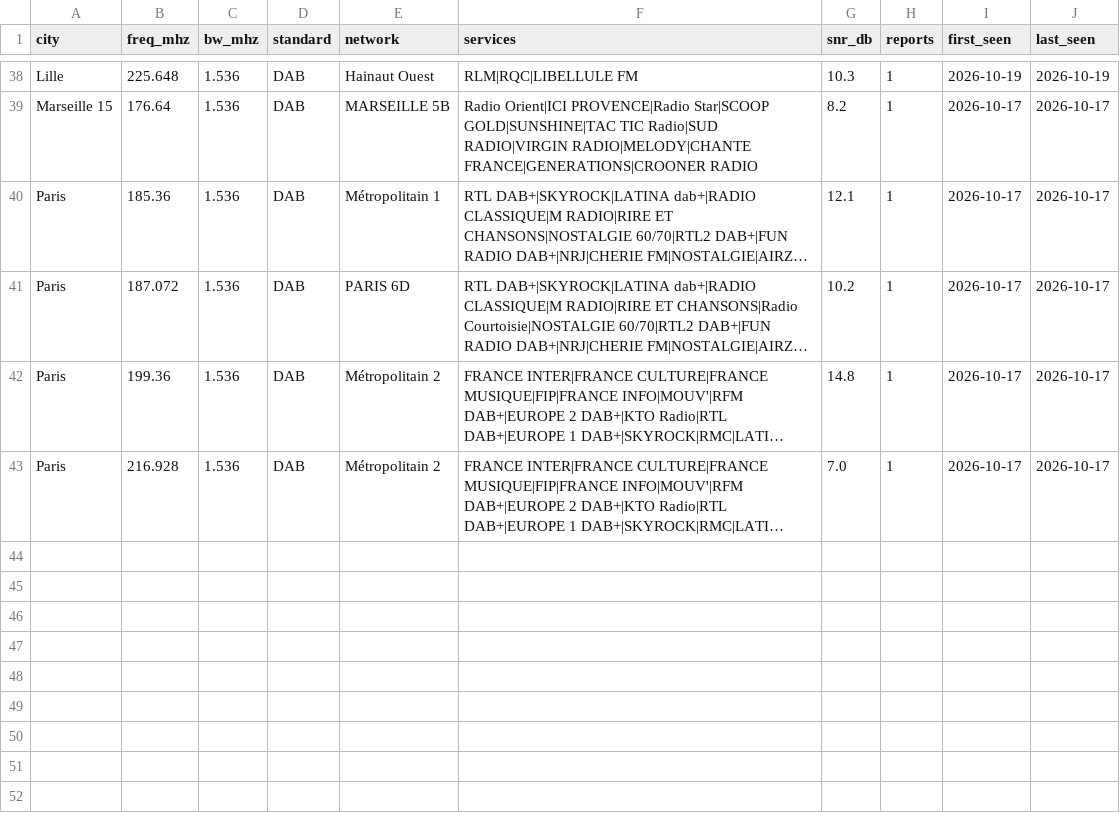
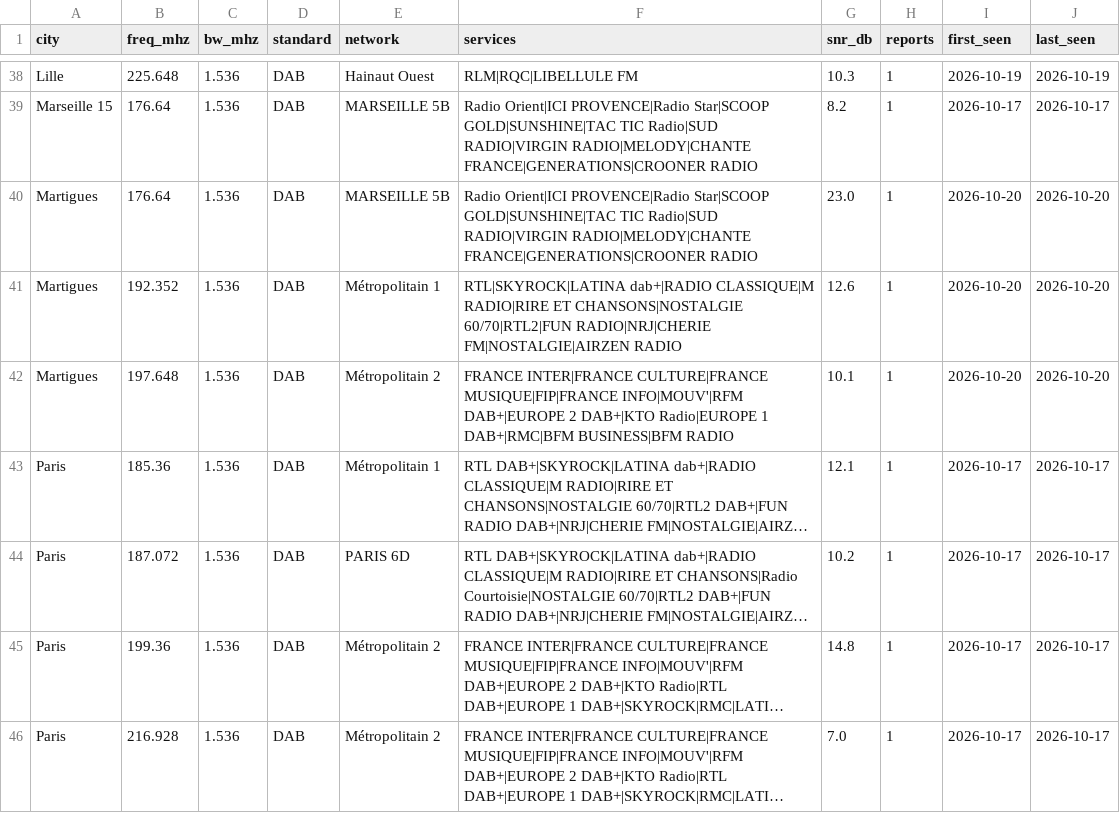
Before and after one commit to adswill/OnAir-channels, a CSV file: dab/FR.csv, drawn as a sheet; only a part is shown, gaps mark what is left out; long unchanged cells end in …; the diff names each change by its address in the sheet, - before the commit and + after, or states it on an @@ line.

```diff
--- a/dab/FR.csv
+++ b/dab/FR.csv
+row 40: Martigues | 176.64 | 1.536 | DAB | MARSEILLE 5B | Radio Orient|ICI PROVENCE|Radio Star|SCOOP GOLD|SUNSHINE|TAC TIC Radio|SUD RADIO|VIRGIN RADIO|MELODY|CHANTE FRANCE|GENERATIONS|CROONER RADIO | 23.0 | 1 | 2026-10-20 | 2026-10-20
+row 41: Martigues | 192.352 | 1.536 | DAB | Métropolitain 1 | RTL|SKYROCK|LATINA dab+|RADIO CLASSIQUE|M RADIO|RIRE ET CHANSONS|NOSTALGIE 60/70|RTL2|FUN RADIO|NRJ|CHERIE FM|NOSTALGIE|AIRZEN RADIO | 12.6 | 1 | 2026-10-20 | 2026-10-20
+row 42: Martigues | 197.648 | 1.536 | DAB | Métropolitain 2 | FRANCE INTER|FRANCE CULTURE|FRANCE MUSIQUE|FIP|FRANCE INFO|MOUV'|RFM DAB+|EUROPE 2 DAB+|KTO Radio|EUROPE 1 DAB+|RMC|BFM BUSINESS|BFM RADIO | 10.1 | 1 | 2026-10-20 | 2026-10-20
```
